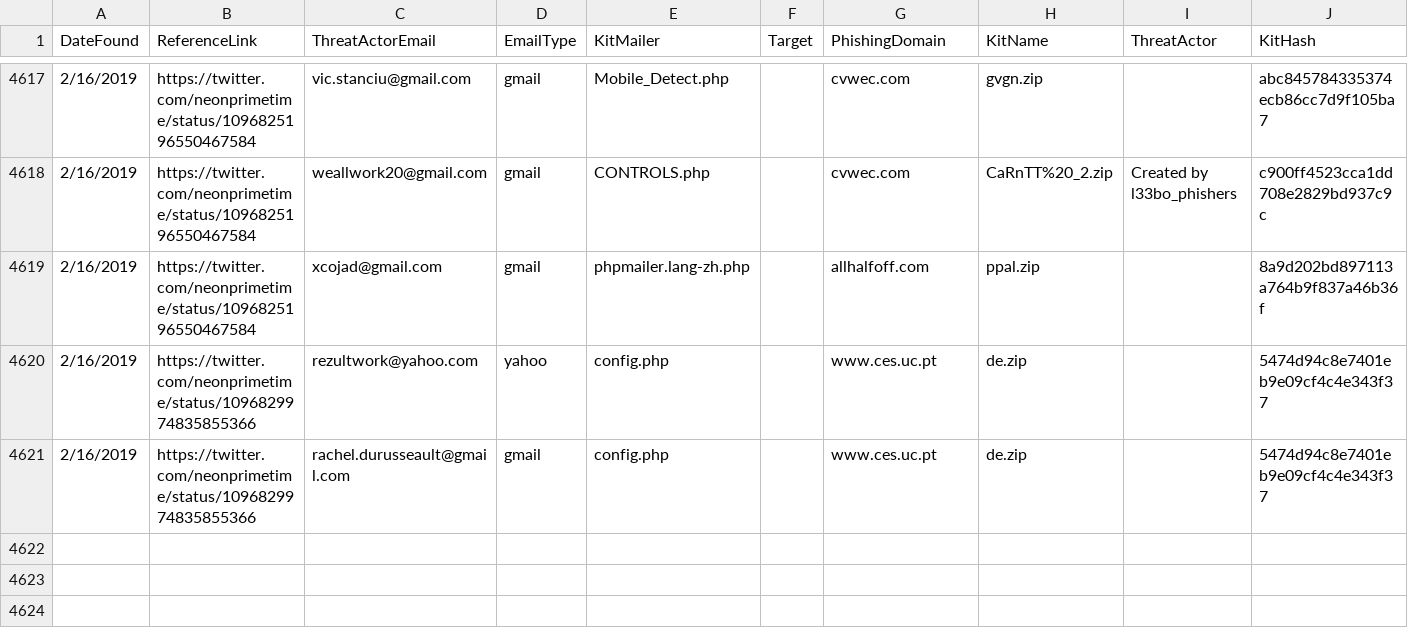
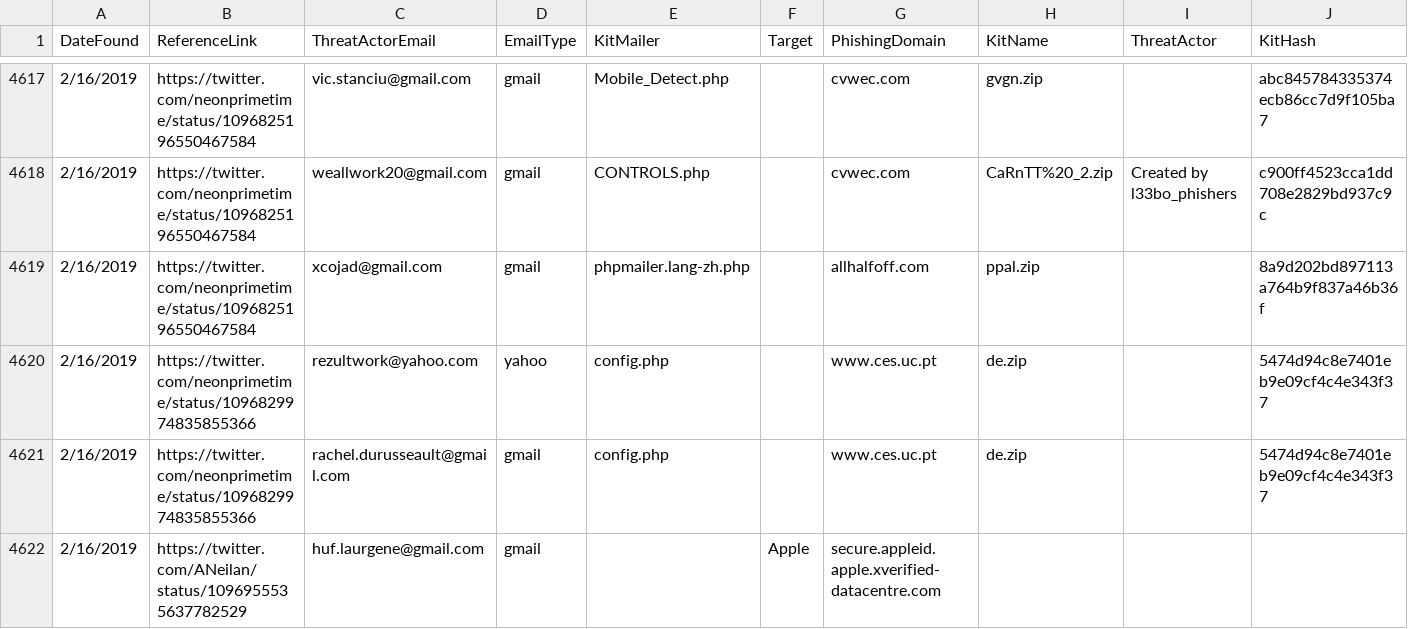
Before and after one commit to neonprimetime/PhishingKitTracker, a CSV file: PhishingKitTracker.csv, drawn as a sheet; only a part is shown, gaps mark what is left out; rows hold the shown columns only; the diff names each change by its address in the sheet, - before the commit and + after, or states it on an @@ line.

Commit message:
ANeilan
ANeilan

```diff
--- a/PhishingKitTracker.csv
+++ b/PhishingKitTracker.csv
+row 4622: 2/16/2019 | https://twitter.com/ANeilan/status/1096955535637782529 | huf.laurgene@gmail.com | gmail |  | Apple | secure.appleid.apple.xverified-datacentre.com
```
